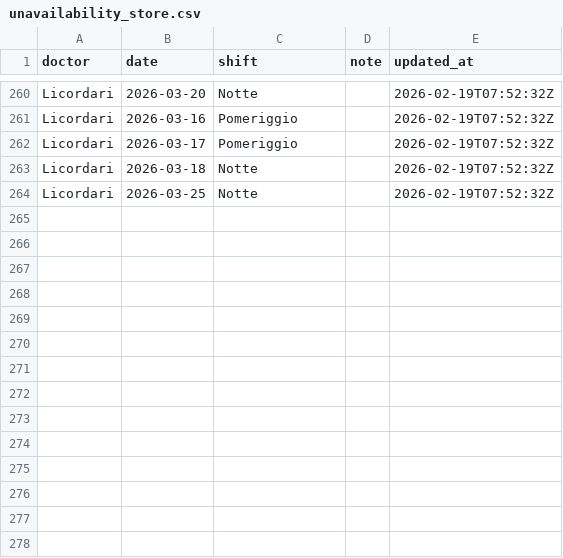
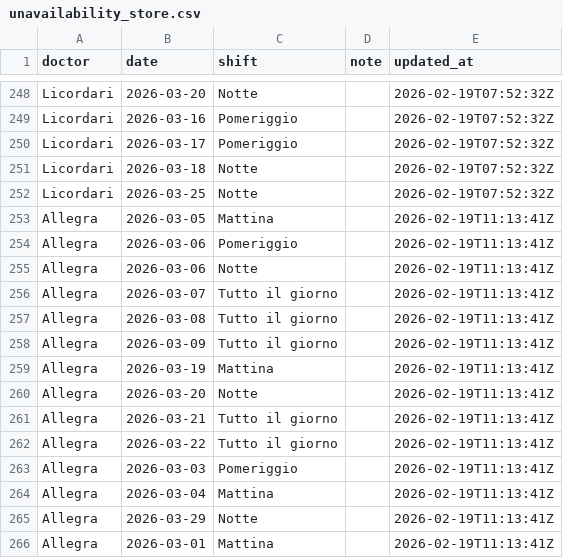
Before and after one commit to rlicordari/Turni-ind, a CSV file: unavailability_store.csv, drawn as a sheet; only a part is shown, gaps mark what is left out; the diff covers the shown part only; the diff names each change by its address in the sheet, - before the commit and + after, or states it on an @@ line.

Commit message:
Update unavailability: Allegra (2026-02-19T11:13:41Z)

```diff
--- a/unavailability_store.csv
+++ b/unavailability_store.csv
+row 253: Allegra | 2026-03-05 | Mattina |  | 2026-02-19T11:13:41Z
+row 254: Allegra | 2026-03-06 | Pomeriggio |  | 2026-02-19T11:13:41Z
+row 255: Allegra | 2026-03-06 | Notte |  | 2026-02-19T11:13:41Z
+row 256: Allegra | 2026-03-07 | Tutto il giorno |  | 2026-02-19T11:13:41Z
+row 257: Allegra | 2026-03-08 | Tutto il giorno |  | 2026-02-19T11:13:41Z
+row 258: Allegra | 2026-03-09 | Tutto il giorno |  | 2026-02-19T11:13:41Z
+row 259: Allegra | 2026-03-19 | Mattina |  | 2026-02-19T11:13:41Z
+row 260: Allegra | 2026-03-20 | Notte |  | 2026-02-19T11:13:41Z
+row 261: Allegra | 2026-03-21 | Tutto il giorno |  | 2026-02-19T11:13:41Z
+row 262: Allegra | 2026-03-22 | Tutto il giorno |  | 2026-02-19T11:13:41Z
+row 263: Allegra | 2026-03-03 | Pomeriggio |  | 2026-02-19T11:13:41Z
+row 264: Allegra | 2026-03-04 | Mattina |  | 2026-02-19T11:13:41Z
+row 265: Allegra | 2026-03-29 | Notte |  | 2026-02-19T11:13:41Z
+row 266: Allegra | 2026-03-01 | Mattina |  | 2026-02-19T11:13:41Z
```
Also changed, not shown: 12 removed rows elsewhere in this file.
